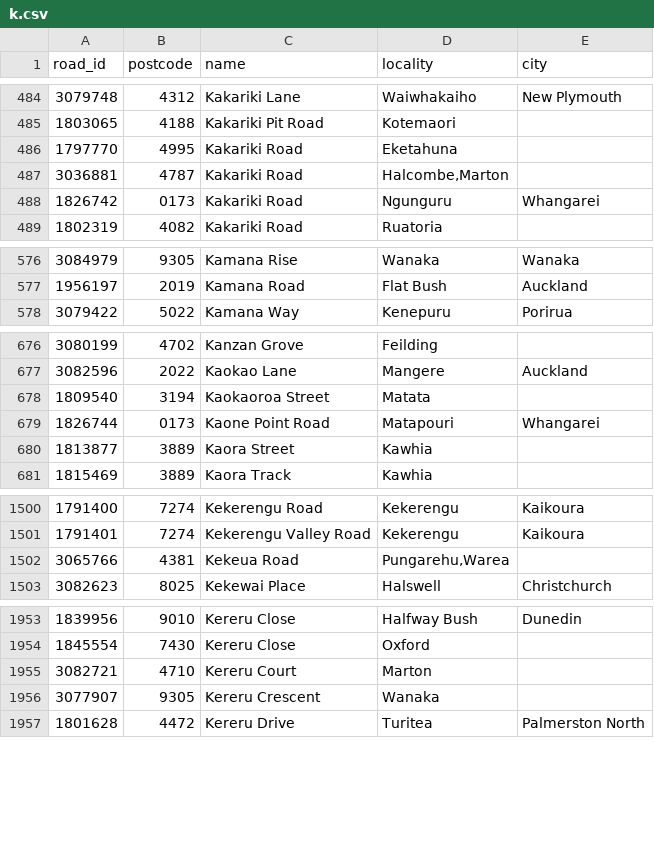
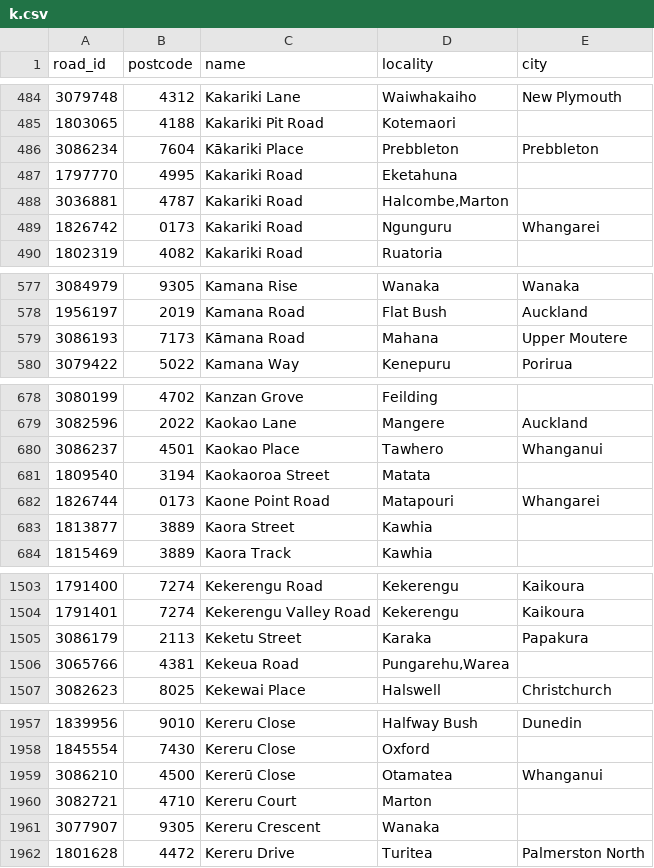
Before and after one commit to s01ipsist/open_nz_postcodes, a CSV file: street_postcodes/k.csv, drawn as a sheet; only a part is shown, gaps mark what is left out; the diff covers the shown part only.

```diff
--- a/street_postcodes/k.csv
+++ b/street_postcodes/k.csv
@@ -485,2 +485,3 @@ road_id,postcode,name,locality,city
 1803065,4188,Kakariki Pit Road,Kotemaori,
+3086234,7604,Kākariki Place,Prebbleton,Prebbleton
 1797770,4995,Kakariki Road,Eketahuna,
@@ -577,2 +578,3 @@ road_id,postcode,name,locality,city
 1956197,2019,Kamana Road,Flat Bush,Auckland
+3086193,7173,Kāmana Road,Mahana,Upper Moutere
 3079422,5022,Kamana Way,Kenepuru,Porirua
@@ -677,2 +679,3 @@ road_id,postcode,name,locality,city
 3082596,2022,Kaokao Lane,Mangere,Auckland
+3086237,4501,Kaokao Place,Tawhero,Whanganui
 1809540,3194,Kaokaoroa Street,Matata,
@@ -1501,2 +1504,3 @@ road_id,postcode,name,locality,city
 1791401,7274,Kekerengu Valley Road,Kekerengu,Kaikoura
+3086179,2113,Keketu Street,Karaka,Papakura
 3065766,4381,Kekeua Road,"Pungarehu,Warea",
@@ -1954,2 +1958,3 @@ road_id,postcode,name,locality,city
 1845554,7430,Kereru Close,Oxford,
+3086210,4500,Kererū Close,Otamatea,Whanganui
 3082721,4710,Kereru Court,Marton,
```
Also changed, not shown: 2 added rows elsewhere in this file, street_postcodes/c.csv, street_postcodes/e.csv, 15 other files.
